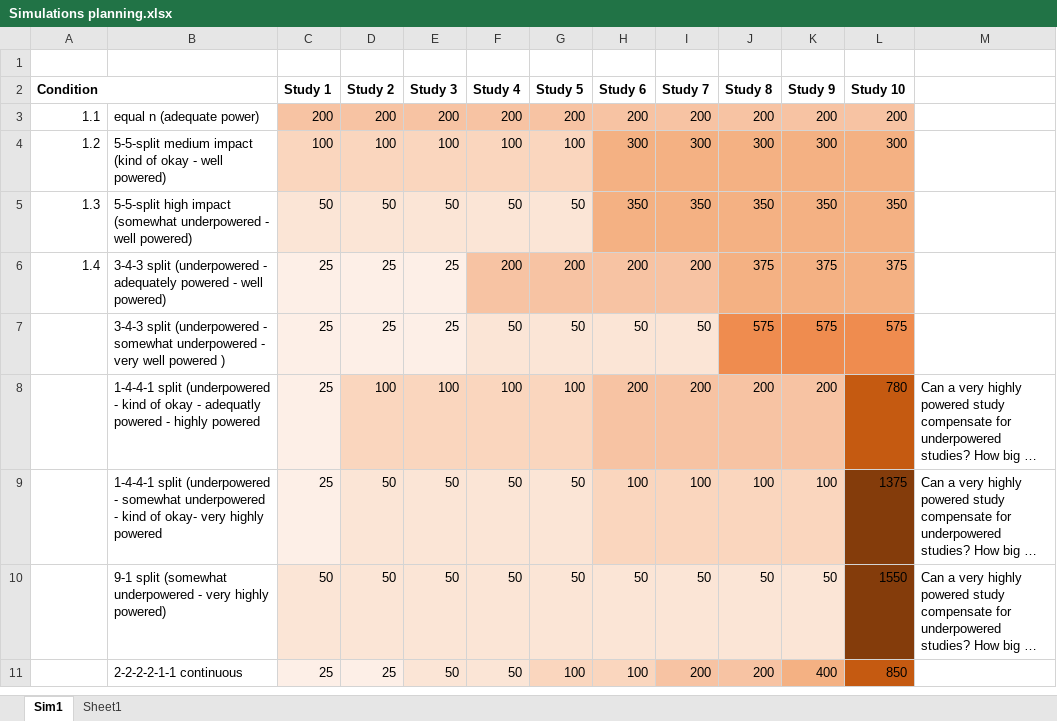
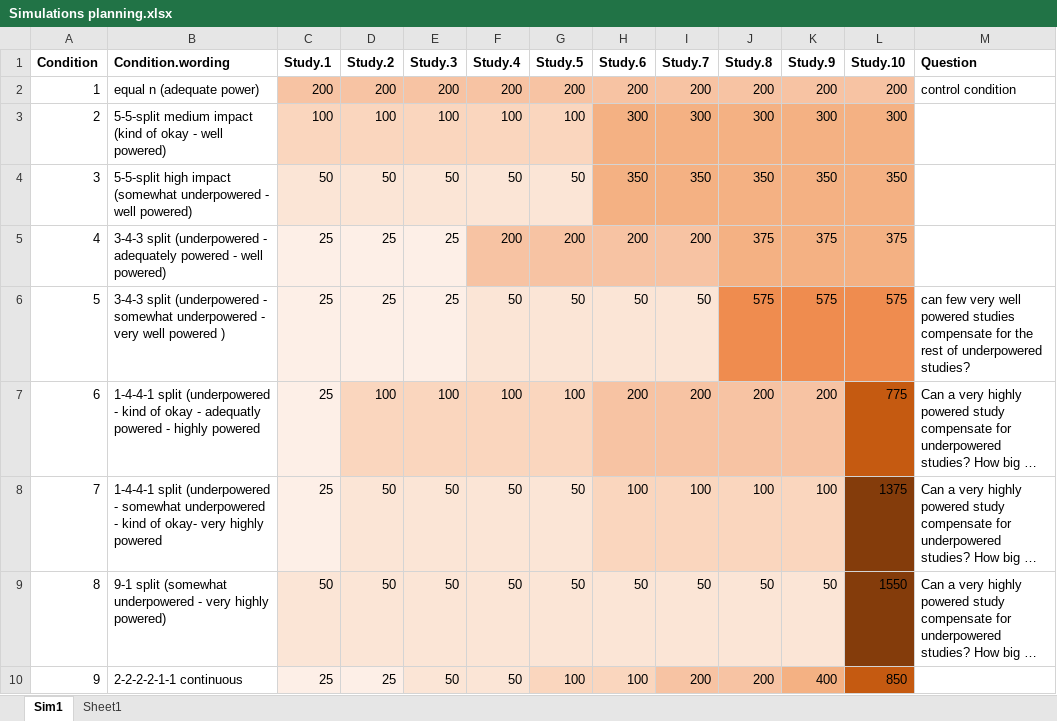
Before and after one commit to anita-lyubenova/MasterThesis_BES, an Excel workbook: Simulations planning.xlsx, sheet Sim1, drawn as a sheet; long unchanged cells end in …; values as stored, in another font and other column widths than the file's, no borders; removed rows and columns are numbered as before the commit, all else as after; the diff names each change by its address in the sheet, - before the commit and + after, or states it on an @@ line.

Commit message:
Simulation 1: multiple conditions of sample size split

```diff
--- a/Simulations planning.xlsx (sheet Sim1)
+++ b/Simulations planning.xlsx (sheet Sim1)
-row 1: (empty)
+row 1: Condition | Condition.wording | Study.1 | Study.2 | Study.3 | Study.4 | Study.5 | Study.6 | Study.7 | Study.8 | Study.9 | Study.10 | Question
-row 2: Condition |  | Study 1 | Study 2 | Study 3 | Study 4 | Study 5 | Study 6 | Study 7 | Study 8 | Study 9 | Study 10
-A2 (Condition): 1.1
+A2 (Condition): 1
-M2 (Question): (empty)
+M2 (Question): control condition
-A3 (Condition): 1.2
+A3 (Condition): 2
-A4 (Condition): 1.3
+A4 (Condition): 3
-A5 (Condition): 1.4
+A5 (Condition): 4
-A6 (Condition): (empty)
+A6 (Condition): 5
-M6 (Question): (empty)
+M6 (Question): can few very well powered studies compensate for the rest of underpowered studies?
-A7 (Condition): (empty)
+A7 (Condition): 6
-L7 (Study.10): 780
+L7 (Study.10): 775
-A8 (Condition): (empty)
+A8 (Condition): 7
-A9 (Condition): (empty)
+A9 (Condition): 8
-A10 (Condition): (empty)
+A10 (Condition): 9
```
Also changed, not shown: 1 other file.
